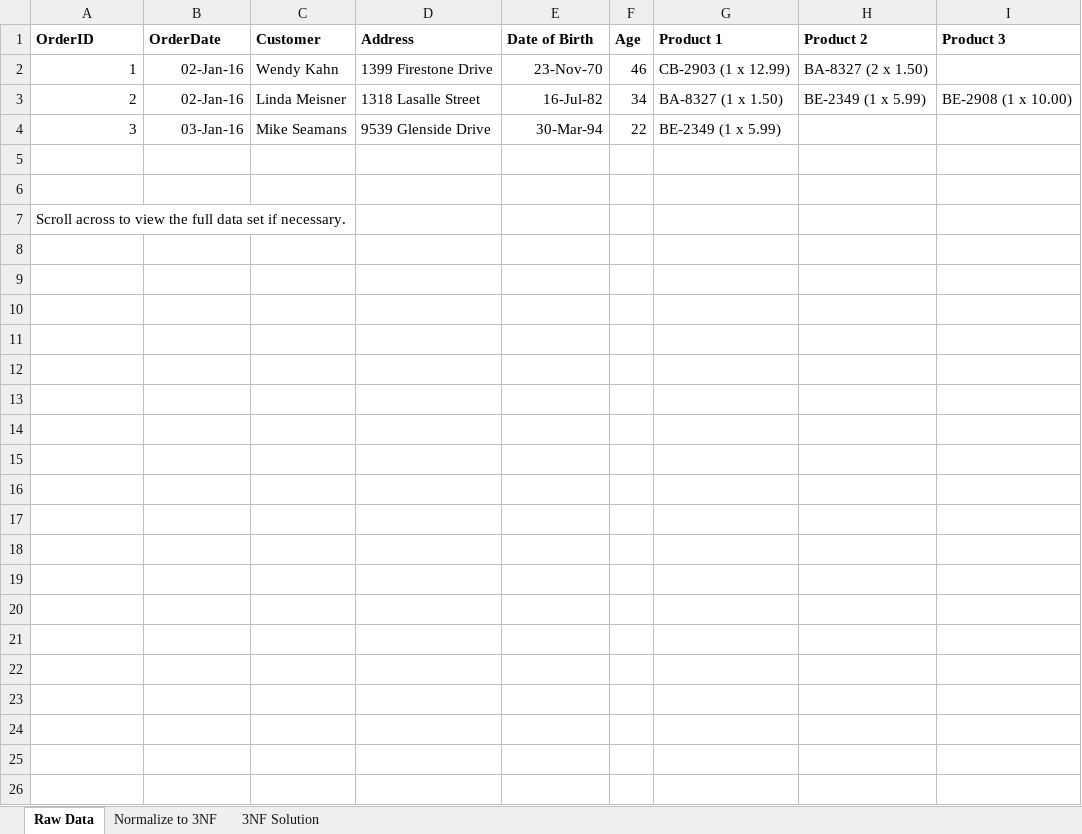
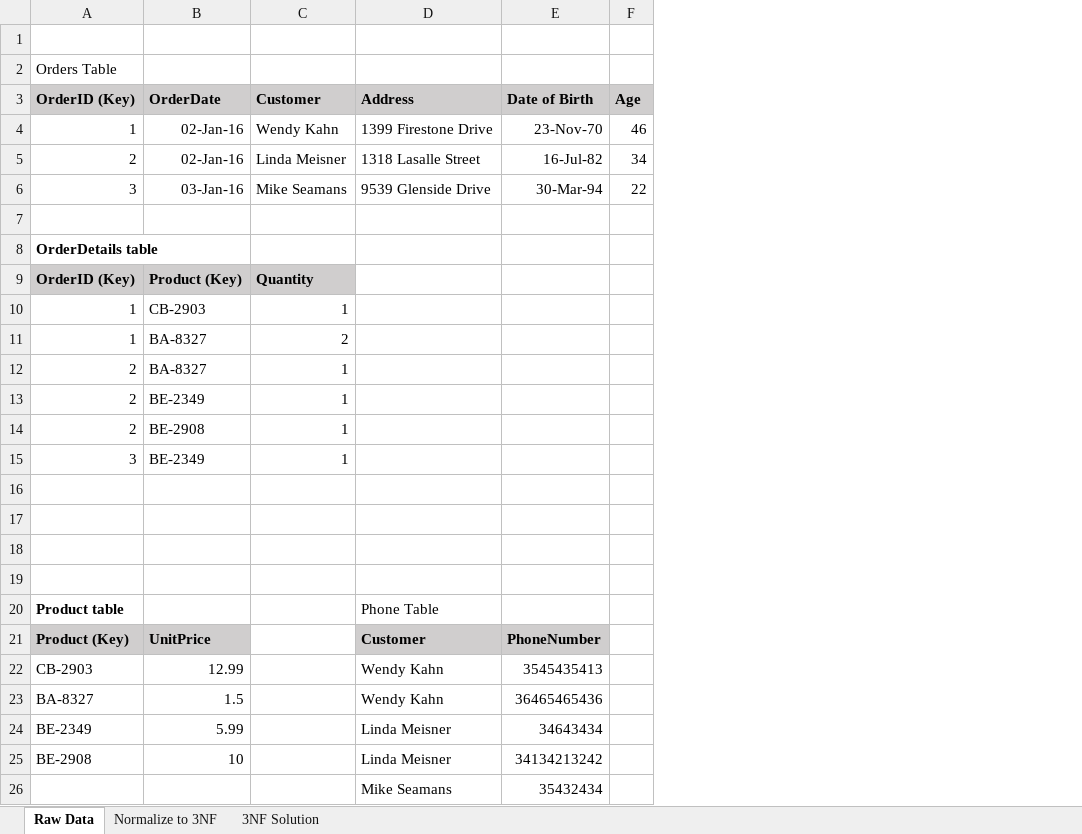
Before and after one commit to diegogallegof/SQL, an Excel workbook: Labs/DAT215_1/Setup/Normalize to 3NF.xlsx, sheet Raw Data, drawn as a sheet; values as stored, in another font and other column widths than the file's, no borders; removed rows and columns are numbered as before the commit, all else as after; the diff names each change by its address in the sheet, - before the commit and + after, or states it on an @@ line.

```diff
--- a/Labs/DAT215_1/Setup/Normalize to 3NF.xlsx (sheet Raw Data)
+++ b/Labs/DAT215_1/Setup/Normalize to 3NF.xlsx (sheet Raw Data)
-column G (Product 1), rows 2-4: CB-2903 (1 x 12.99) | BA-8327 (1 x 1.50) | BE-2349 (1 x 5.99)
-column H (Product 2), rows 2-3: BA-8327 (2 x 1.50) | BE-2349 (1 x 5.99)
-column I (Product 3), row 3: BE-2908 (1 x 10.00)
+row 1: (empty)
+row 2: Orders Table
-A3: OrderID
+A3: OrderID (Key)
-A3:F3 fill: none
+A3:F3 fill: #D0CECE
+row 8: OrderDetails table
+row 9: OrderID (Key) | Product (Key) | Quantity
+row 10: 1 | CB-2903 | 1
+row 11: 1 | BA-8327 | 2
+row 12: 2 | BA-8327 | 1
+row 13: 2 | BE-2349 | 1
+row 14: 2 | BE-2908 | 1
+row 15: 3 | BE-2349 | 1
-A17 (OrderID (Key)): Scroll across to view the full data set if necessary.
+A17 (OrderID (Key)): (empty)
+row 18: (empty)
+row 19: (empty)
+row 20: Product table |  |  | Phone Table
+row 21: Product (Key) | UnitPrice |  | Customer | PhoneNumber
+row 22: CB-2903 | 12.99 |  | Wendy Kahn | 3545435413
+row 23: BA-8327 | 1.5 |  | Wendy Kahn | 36465465436
+row 24: BE-2349 | 5.99 |  | Linda Meisner | 34643434
+row 25: BE-2908 | 10 |  | Linda Meisner | 34134213242
+row 26:  |  |  | Mike Seamans | 35432434
```
Also changed, not shown: sheet 3NF Solution, Labs/DAT215_1/Setup/Normalize to 1NF.xlsx, Labs/DAT215_1/Setup/Normalize to 2NF.xlsx.
